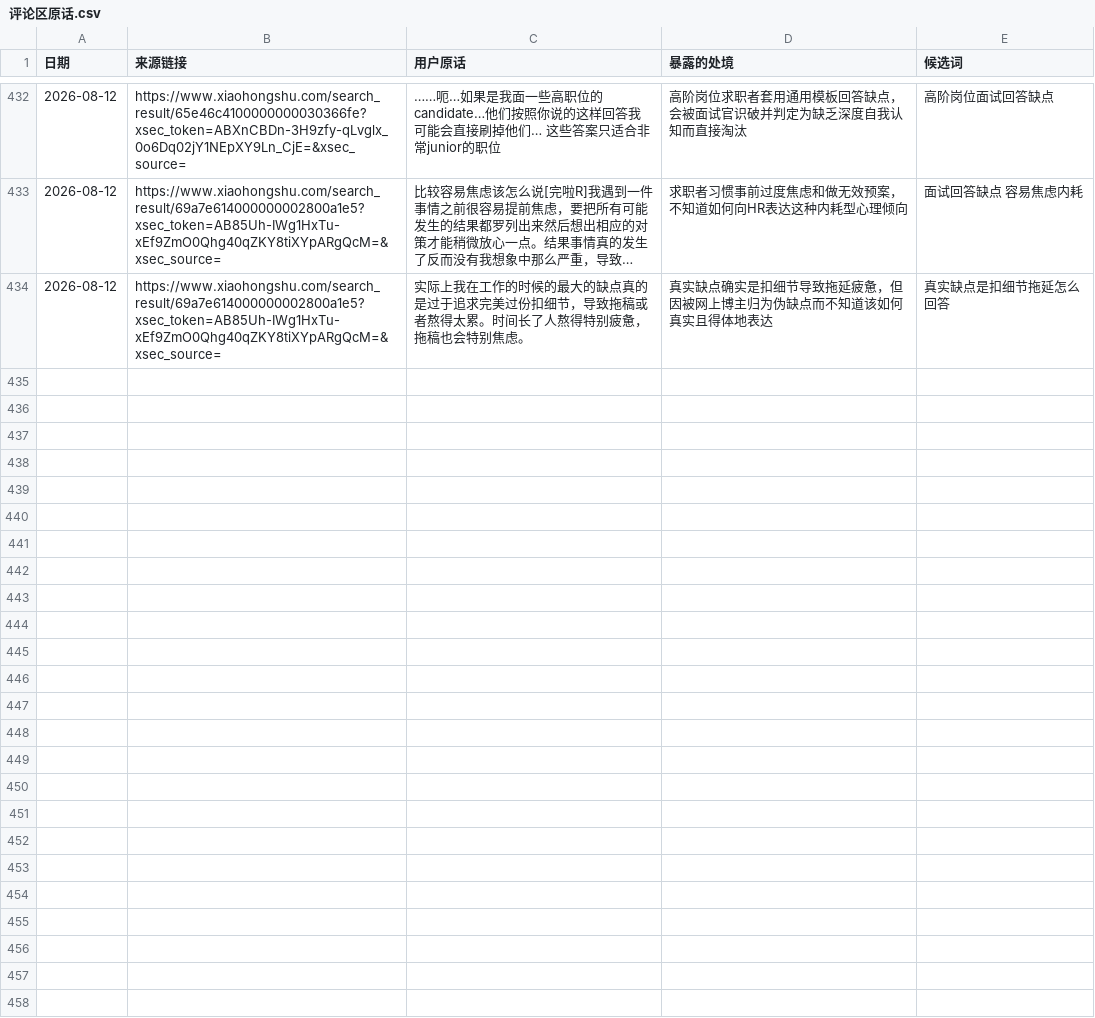
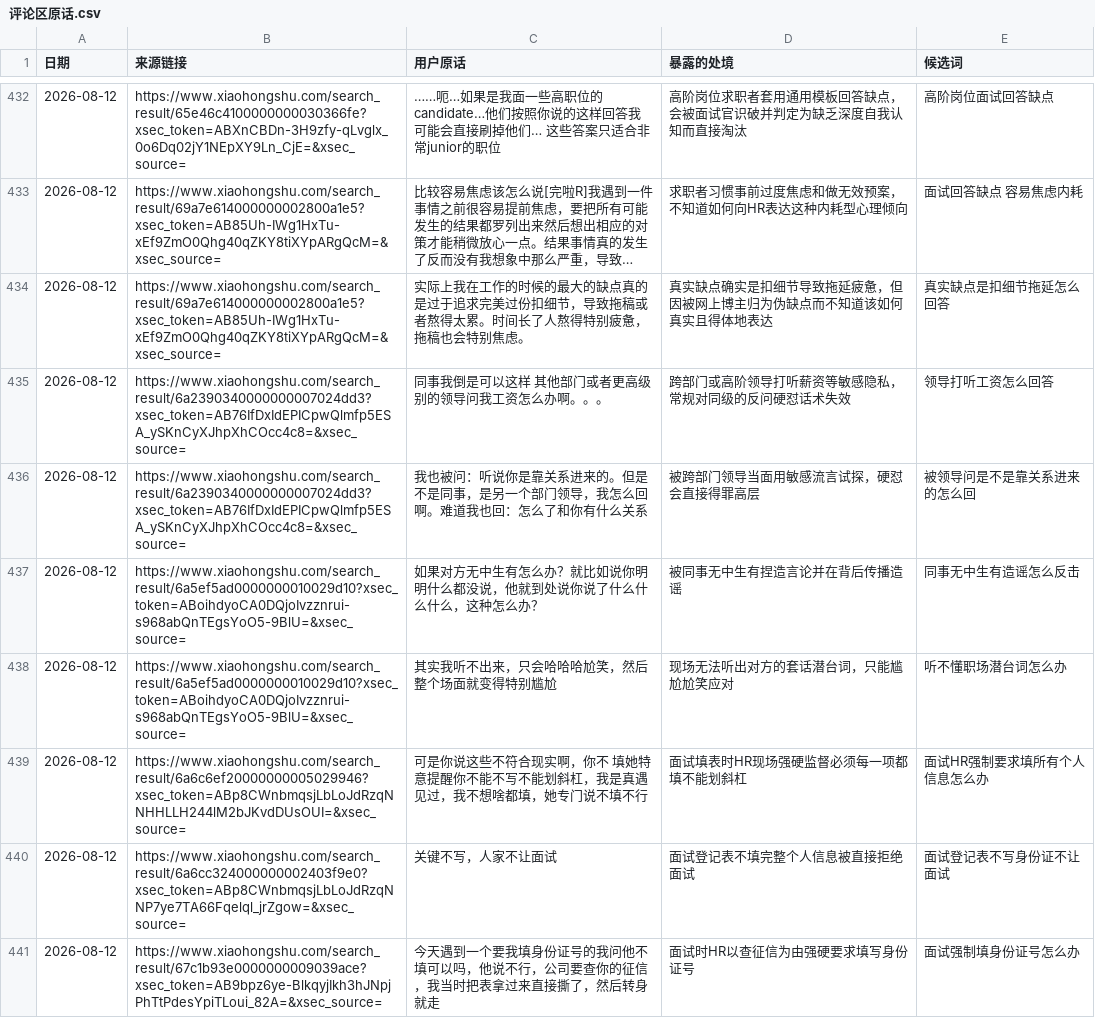
Before and after one commit to erichecan/businessskills, a CSV file: xhs/素材库/评论区原话.csv, drawn as a sheet; only a part is shown, gaps mark what is left out; long unchanged cells end in …; the diff covers the shown part only; the diff names each change by its address in the sheet, - before the commit and + after, or states it on an @@ line.

```diff
--- a/xhs/素材库/评论区原话.csv
+++ b/xhs/素材库/评论区原话.csv
+row 435: 2026-08-12 | https://www.xiaohongshu.com/search_result/6a2390340000000007024dd3?xsec_token=AB76IfDxIdEPICpwQlmfp5ESA_ySKnCyXJhpXhCOcc4c8=&xsec_source= | 同事我倒是可以这样 其他部门或者更高级别的领导问我工资怎么办啊。。。 | 跨部门或高阶领导打听薪资等敏感隐私，常规对同级的反问硬怼话术失效 | 领导打听工资怎么回答
+row 436: 2026-08-12 | https://www.xiaohongshu.com/search_result/6a2390340000000007024dd3?xsec_token=AB76IfDxIdEPICpwQlmfp5ESA_ySKnCyXJhpXhCOcc4c8=&xsec_source= | 我也被问：听说你是靠关系进来的。但是不是同事，是另一个部门领导，我怎么回啊。难道我也回：怎么了和你有什么关系 | 被跨部门领导当面用敏感流言试探，硬怼会直接得罪高层 | 被领导问是不是靠关系进来的怎么回
+row 437: 2026-08-12 | https://www.xiaohongshu.com/search_result/6a5ef5ad0000000010029d10?xsec_token=ABoihdyoCA0DQjoIvzznrui-s968abQnTEgsYoO5-9BlU=&xsec_source= | 如果对方无中生有怎么办？就比如说你明明什么都没说，他就到处说你说了什么什么什么，这种怎么办？ | 被同事无中生有捏造言论并在背后传播造谣 | 同事无中生有造谣怎么反击
+row 438: 2026-08-12 | https://www.xiaohongshu.com/search_result/6a5ef5ad0000000010029d10?xsec_token=ABoihdyoCA0DQjoIvzznrui-s968abQnTEgsYoO5-9BlU=&xsec_source= | 其实我听不出来，只会哈哈哈尬笑，然后整个场面就变得特别尴尬 | 现场无法听出对方的套话潜台词，只能尴尬尬笑应对 | 听不懂职场潜台词怎么办
+row 439: 2026-08-12 | https://www.xiaohongshu.com/search_result/6a6c6ef20000000005029946?xsec_token=ABp8CWnbmqsjLbLoJdRzqNNHHLLH244lM2bJKvdDUsOUI=&xsec_source= | 可是你说这些不符合现实啊，你不 填她特意提醒你不能不写不能划斜杠，我是真遇见过，我不想啥都填，她专门说不填不行 | 面试填表时HR现场强硬监督必须每一项都填不能划斜杠 | 面试HR强制要求填所有个人信息怎么办
+row 440: 2026-08-12 | https://www.xiaohongshu.com/search_result/6a6cc324000000002403f9e0?xsec_token=ABp8CWnbmqsjLbLoJdRzqNNP7ye7TA66Fqelql_jrZgow=&xsec_source= | 关键不写，人家不让面试 | 面试登记表不填完整个人信息被直接拒绝面试 | 面试登记表不写身份证不让面试
+row 441: 2026-08-12 | https://www.xiaohongshu.com/search_result/67c1b93e0000000009039ace?xsec_token=AB9bpz6ye-BlkqyjIkh3hJNpjPhTtPdesYpiTLoui_82A=&xsec_source= | 今天遇到一个要我填身份证号的我问他不填可以吗，他说不行，公司要查你的征信，我当时把表拿过来直接撕了，然后转身就走 | 面试时HR以查征信为由强硬要求填写身份证号 | 面试强制填身份证号怎么办
```
Also changed, not shown: 7 added rows elsewhere in this file, xhs/素材库/词库.csv, 3 other files.
